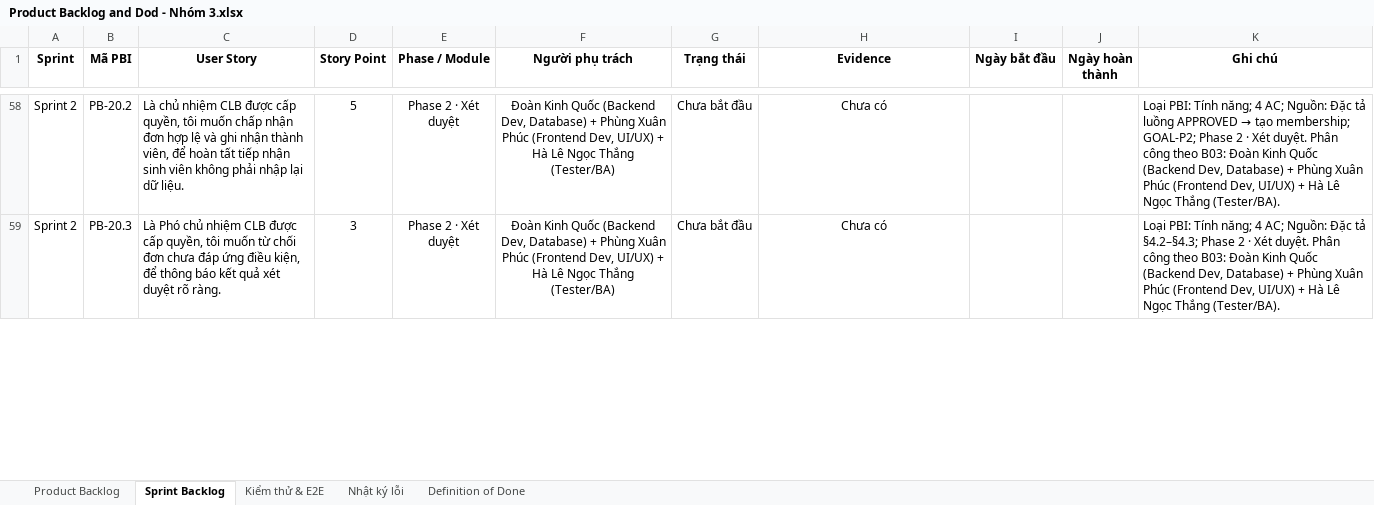
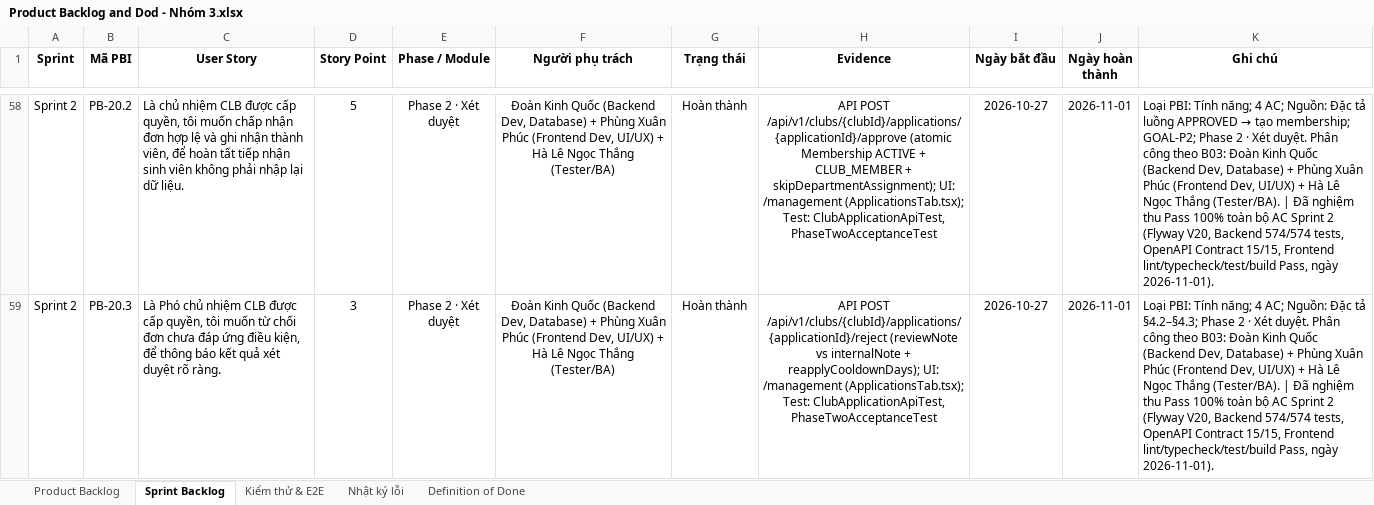
Before and after one commit to NguyenPhat2412/club-basic-vju, an Excel workbook: docs/Product Backlog and Dod - Nhóm 3.xlsx, sheet Sprint Backlog, drawn as a sheet; only a part is shown, gaps mark what is left out; values as stored, in another font and other column widths than the file's, no borders; the diff covers the shown part only; the diff names each change by its address in the sheet, - before the commit and + after, or states it on an @@ line.

Commit message:
docs(sprint2): add Sprint 2 baseline acceptance artifacts and update Product Backlog & DoD
- Add PO decision record, Sprint 2 scope & traceability matrix, and Sprint 2 verification & acceptance dossier under docs/baseline/
- Update Product Backlog and Dod - Nhóm 3.xlsx (20/20 PBIs completed, 77/77 test cases passing, 11/11 DoD criteria met)

```diff
--- a/docs/Product Backlog and Dod - Nhóm 3.xlsx (sheet Sprint Backlog)
+++ b/docs/Product Backlog and Dod - Nhóm 3.xlsx (sheet Sprint Backlog)
-G58:G59 (Trạng thái): Chưa bắt đầu
+G58:G59 (Trạng thái): Hoàn thành
-H58 (Evidence): Chưa có
+H58 (Evidence): API POST /api/v1/clubs/{clubId}/applications/{applicationId}/approve (atomic Membership ACTIVE + CLUB_MEMBER + skipDepartmentAssignment); UI: /management (ApplicationsTab.tsx); Test: ClubApplicationApiTest, PhaseTwoAcceptanceTest
-I58:I59 (Ngày bắt đầu): (empty)
+I58:I59 (Ngày bắt đầu): 2026-10-27
-J58:J59 (Ngày hoàn thành): (empty)
+J58:J59 (Ngày hoàn thành): 2026-11-01
-K58 (Ghi chú): …Thắng (Tester/BA).
+K58 (Ghi chú): …Thắng (Tester/BA). | Đã nghiệm thu Pass 100% toàn bộ AC Sprint 2 (Flyway V20, Backend 574/574 tests, OpenAPI Contract 15/15, Frontend lint/typecheck/test/build Pass, ngày 2026-11-01).
-H59 (Evidence): Chưa có
+H59 (Evidence): API POST /api/v1/clubs/{clubId}/applications/{applicationId}/reject (reviewNote vs internalNote + reapplyCooldownDays); UI: /management (ApplicationsTab.tsx); Test: ClubApplicationApiTest, PhaseTwoAcceptanceTest
-K59 (Ghi chú): …Thắng (Tester/BA).
+K59 (Ghi chú): …Thắng (Tester/BA). | Đã nghiệm thu Pass 100% toàn bộ AC Sprint 2 (Flyway V20, Backend 574/574 tests, OpenAPI Contract 15/15, Frontend lint/typecheck/test/build Pass, ngày 2026-11-01).
```
Also changed, not shown: 90 edited cells elsewhere in this sheet, sheet Kiểm thử & E2E, sheet Nhật ký lỗi, sheet Definition of Done, 3 other files.
